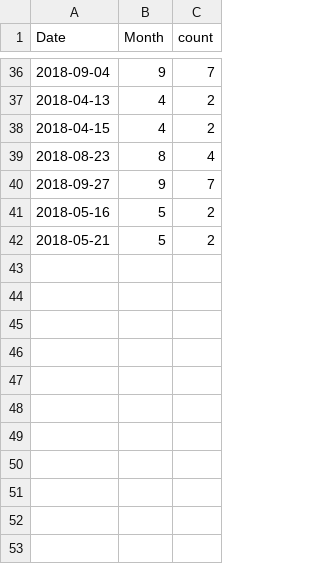
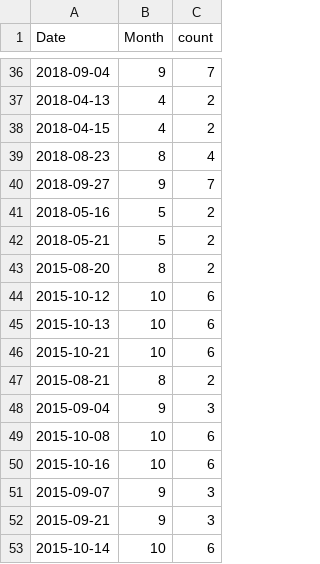
Before and after one commit to allisonpayne/bw-seasonality, a CSV file: data/processed_bw/bb_monterey.csv, drawn as a sheet; only a part is shown, gaps mark what is left out; the diff names each change by its address in the sheet, - before the commit and + after, or states it on an @@ line.

```diff
--- a/data/processed_bw/bb_monterey.csv
+++ b/data/processed_bw/bb_monterey.csv
+row 43: 2015-08-20 | 8 | 2
+row 44: 2015-10-12 | 10 | 6
+row 45: 2015-10-13 | 10 | 6
+row 46: 2015-10-21 | 10 | 6
+row 47: 2015-08-21 | 8 | 2
+row 48: 2015-09-04 | 9 | 3
+row 49: 2015-10-08 | 10 | 6
+row 50: 2015-10-16 | 10 | 6
+row 51: 2015-09-07 | 9 | 3
+row 52: 2015-09-21 | 9 | 3
+row 53: 2015-10-14 | 10 | 6
```
Also changed, not shown: 16 other files.
